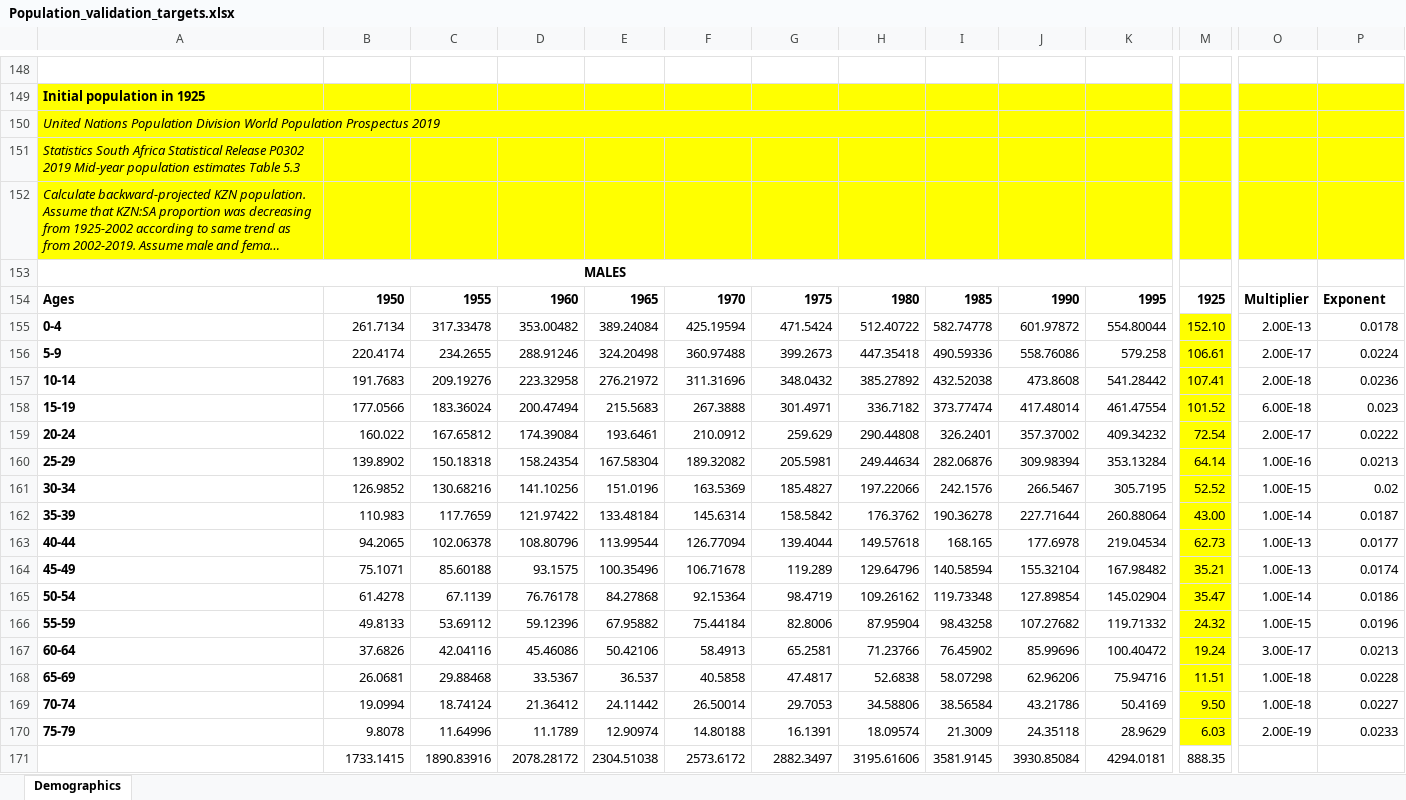
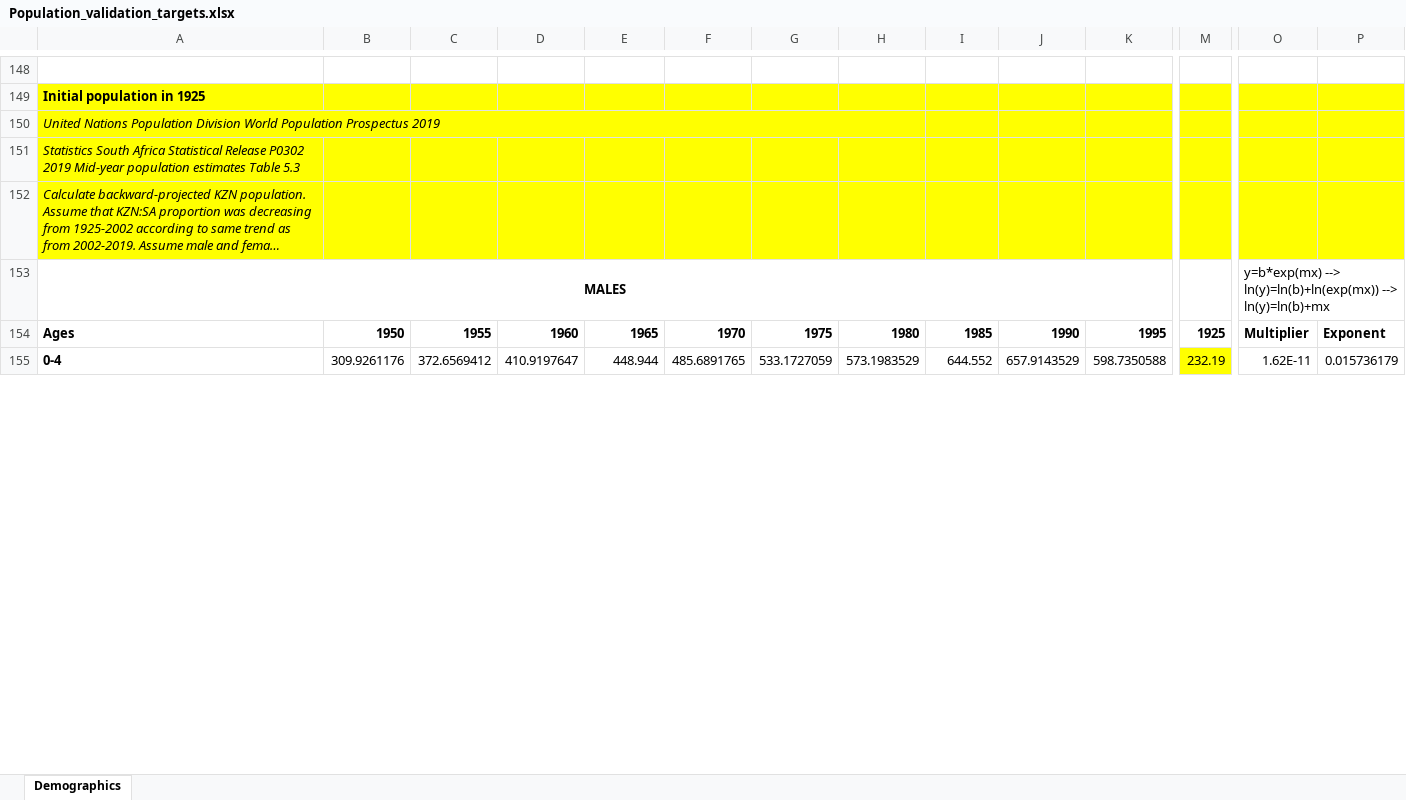
Before and after one commit to ICRC-Models/HHCoM, an Excel workbook: Config/Population_validation_targets.xlsx, sheet Demographics, drawn as a sheet; only a part is shown, gaps mark what is left out; long unchanged cells end in …; values as stored, in another font and other column widths than the file's, no borders; charts and pictures not drawn; removed rows and columns are numbered as before the commit, all else as after; rows hold the shown columns only; the diff covers the shown part only; the diff names each change by its address in the sheet, - before the commit and + after, or states it on an @@ line.

Commit message:
Enable auto-updating & increase initial population size
Change assumption about the historical decline of the KZN
provincial share of the SA population. Increased the slope to assume a
larger initial provincial share in 1950, which is used to estimate the
KZN population size in 1950. The initial population size in 1925 is then
back-extrapolated.

Use equations rather than built-in Excel trendlines to calculate
exponential trend for KZN population changes by age from 1925-1950. This
enables auto-updating of estimated 1925 population size by gender and
age with changes to assumptions about the KZN provincial share in 1950.

```diff
--- a/Config/Population_validation_targets.xlsx (sheet Demographics)
+++ b/Config/Population_validation_targets.xlsx (sheet Demographics)
-row 153: MALES
+row 153: MALES |  |  |  |  |  |  |  |  |  |  |  | y=b*exp(mx) --> ln(y)=ln(b)+ln(exp(mx)) --> ln(y)=ln(b)+mx
-row 155: 0-4 | 261.7134 | 317.33478 | 353.00482 | 389.24084 | 425.19594 | 471.5424 | 512.40722 | 582.74778 | 601.97872 | 554.80044 | 152.10 | 2.00E-13 | 0.0178
-row 156: 5-9 | 220.4174 | 234.2655 | 288.91246 | 324.20498 | 360.97488 | 399.2673 | 447.35418 | 490.59336 | 558.76086 | 579.258 | 106.61 | 2.00E-17 | 0.0224
-row 157: 10-14 | 191.7683 | 209.19276 | 223.32958 | 276.21972 | 311.31696 | 348.0432 | 385.27892 | 432.52038 | 473.8608 | 541.28442 | 107.41 | 2.00E-18 | 0.0236
-row 158: 15-19 | 177.0566 | 183.36024 | 200.47494 | 215.5683 | 267.3888 | 301.4971 | 336.7182 | 373.77474 | 417.48014 | 461.47554 | 101.52 | 6.00E-18 | 0.023
-row 159: 20-24 | 160.022 | 167.65812 | 174.39084 | 193.6461 | 210.0912 | 259.629 | 290.44808 | 326.2401 | 357.37002 | 409.34232 | 72.54 | 2.00E-17 | 0.0222
-row 160: 25-29 | 139.8902 | 150.18318 | 158.24354 | 167.58304 | 189.32082 | 205.5981 | 249.44634 | 282.06876 | 309.98394 | 353.13284 | 64.14 | 1.00E-16 | 0.0213
-row 161: 30-34 | 126.9852 | 130.68216 | 141.10256 | 151.0196 | 163.5369 | 185.4827 | 197.22066 | 242.1576 | 266.5467 | 305.7195 | 52.52 | 1.00E-15 | 0.02
-row 162: 35-39 | 110.983 | 117.7659 | 121.97422 | 133.48184 | 145.6314 | 158.5842 | 176.3762 | 190.36278 | 227.71644 | 260.88064 | 43.00 | 1.00E-14 | 0.0187
-row 163: 40-44 | 94.2065 | 102.06378 | 108.80796 | 113.99544 | 126.77094 | 139.4044 | 149.57618 | 168.165 | 177.6978 | 219.04534 | 62.73 | 1.00E-13 | 0.0177
-row 164: 45-49 | 75.1071 | 85.60188 | 93.1575 | 100.35496 | 106.71678 | 119.289 | 129.64796 | 140.58594 | 155.32104 | 167.98482 | 35.21 | 1.00E-13 | 0.0174
-row 165: 50-54 | 61.4278 | 67.1139 | 76.76178 | 84.27868 | 92.15364 | 98.4719 | 109.26162 | 119.73348 | 127.89854 | 145.02904 | 35.47 | 1.00E-14 | 0.0186
-row 166: 55-59 | 49.8133 | 53.69112 | 59.12396 | 67.95882 | 75.44184 | 82.8006 | 87.95904 | 98.43258 | 107.27682 | 119.71332 | 24.32 | 1.00E-15 | 0.0196
-row 167: 60-64 | 37.6826 | 42.04116 | 45.46086 | 50.42106 | 58.4913 | 65.2581 | 71.23766 | 76.45902 | 85.99696 | 100.40472 | 19.24 | 3.00E-17 | 0.0213
-row 168: 65-69 | 26.0681 | 29.88468 | 33.5367 | 36.537 | 40.5858 | 47.4817 | 52.6838 | 58.07298 | 62.96206 | 75.94716 | 11.51 | 1.00E-18 | 0.0228
-row 169: 70-74 | 19.0994 | 18.74124 | 21.36412 | 24.11442 | 26.50014 | 29.7053 | 34.58806 | 38.56584 | 43.21786 | 50.4169 | 9.50 | 1.00E-18 | 0.0227
-row 170: 75-79 | 9.8078 | 11.64996 | 11.1789 | 12.90974 | 14.80188 | 16.1391 | 18.09574 | 21.3009 | 24.35118 | 28.9629 | 6.03 | 2.00E-19 | 0.0233
-row 171:  | 1733.1415 | 1890.83916 | 2078.28172 | 2304.51038 | 2573.6172 | 2882.3497 | 3195.61606 | 3581.9145 | 3930.85084 | 4294.0181 | 888.35
+row 155: 0-4 | 309.9261176 | 372.6569412 | 410.9197647 | 448.944 | 485.6891765 | 533.1727059 | 573.1983529 | 644.552 | 657.9143529 | 598.7350588 | 232.19 | 1.62E-11 | 0.015736179
```
Also changed, not shown: 34 added rows and 18 removed rows elsewhere in this sheet, charts or pictures, Config/Population_data.xlsx, 1 other file.
